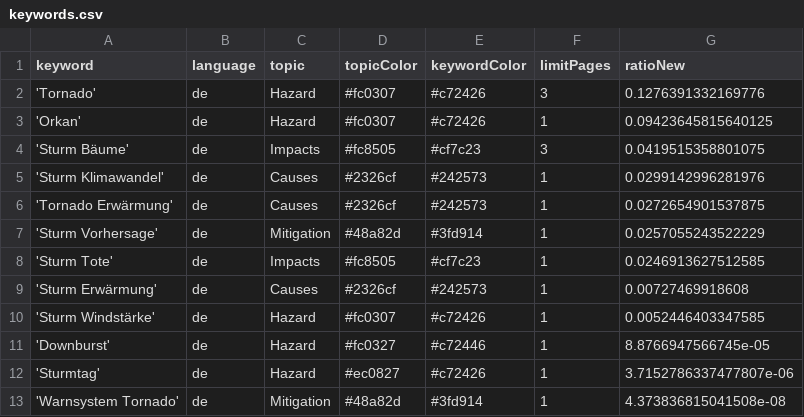
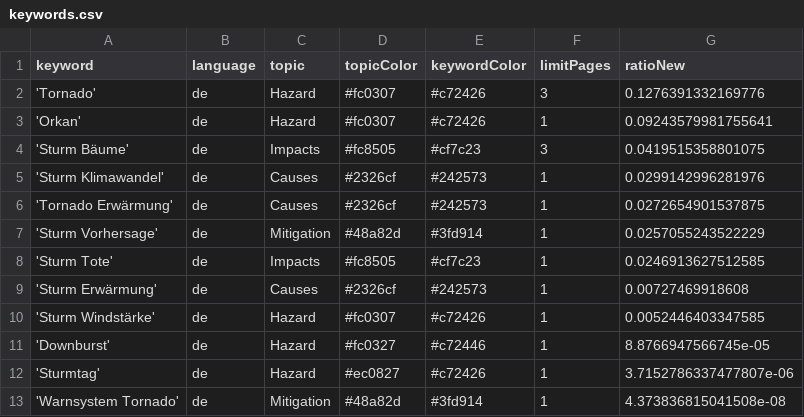
Before and after one commit to MarcoL95-News25/StormIsComing, a CSV file: keywords.csv, drawn as a sheet.

Commit message:
Commit from GitHub Actions (harvest:0.0)

```diff
--- a/keywords.csv
+++ b/keywords.csv
@@ -2,3 +2,3 @@ keyword,language,topic,topicColor,keywordColor,limitPages,ratioNew
 'Tornado',de,Hazard,#fc0307,#c72426,3,0.1276391332169776
-'Orkan',de,Hazard,#fc0307,#c72426,1,0.09423645815640125
+'Orkan',de,Hazard,#fc0307,#c72426,1,0.09243579981755641
 'Sturm Bäume',de,Impacts,#fc8505,#cf7c23,3,0.0419515358801075
```
